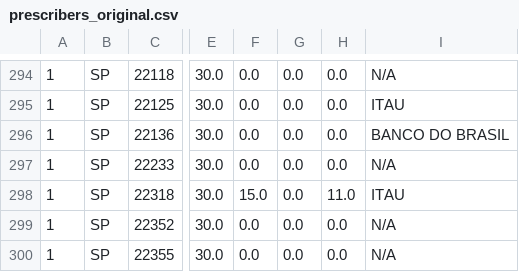
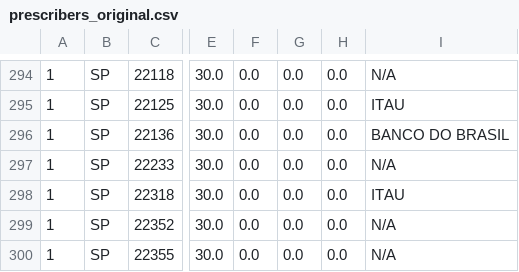
Before and after one commit to renatolhernandez2017/email_processor, a CSV file: public/prescribers_original.csv, drawn as a sheet; only a part is shown, gaps mark what is left out; the diff names each change by its address in the sheet, - before the commit and + after, or states it on an @@ line.

Commit message:
ajustar arquivos prescriber

```diff
--- a/public/prescribers_original.csv
+++ b/public/prescribers_original.csv
-F298: 15.0
+F298: 0.0
-H298: 11.0
+H298: 0.0
```
Also changed, not shown: public/prescribers_update.csv.
